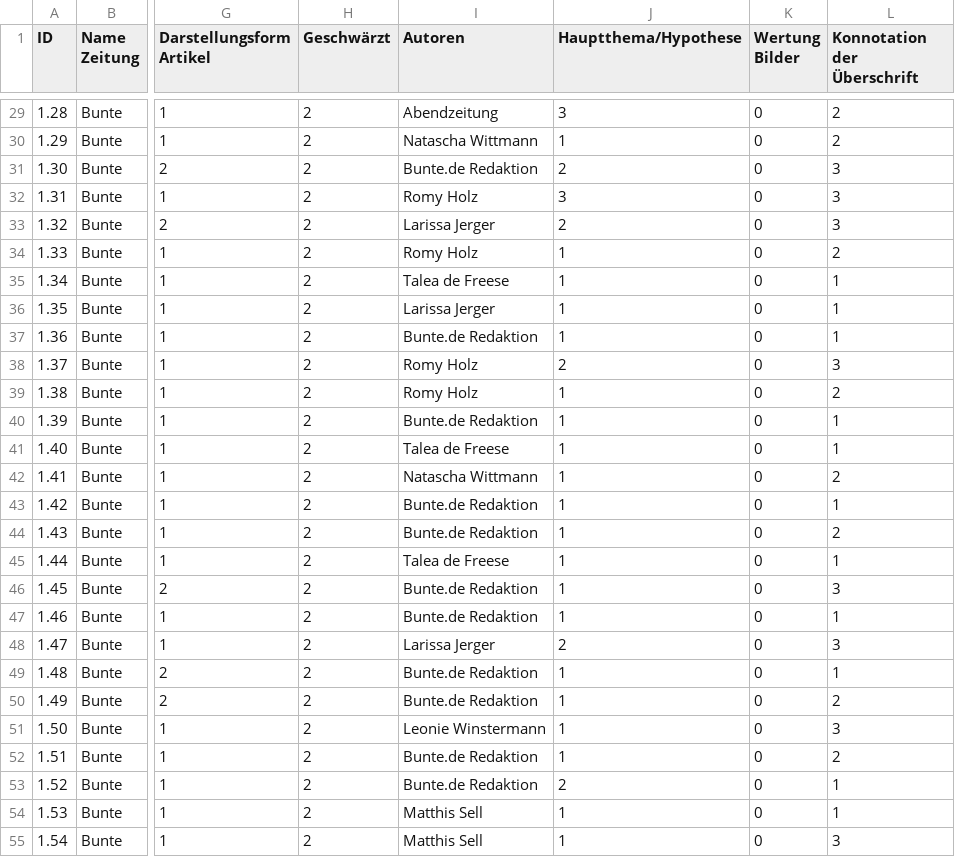
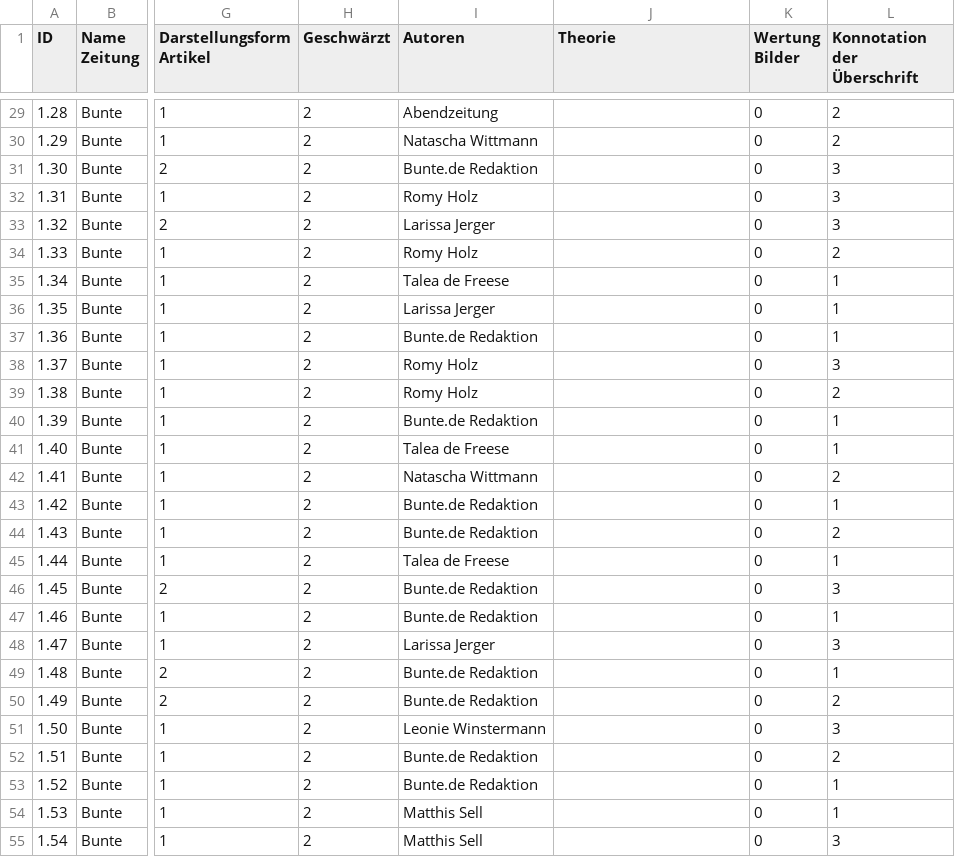
Before and after one commit to js471/Kamps-Kollektiv, a CSV file: Kamps Kollektiv Tabelle - Datenerhebung.csv, drawn as a sheet; only a part is shown, gaps mark what is left out; the diff covers the shown part only; the diff names each change by its address in the sheet, - before the commit and + after, or states it on an @@ line.

```diff
--- a/Kamps Kollektiv Tabelle - Datenerhebung.csv
+++ b/Kamps Kollektiv Tabelle - Datenerhebung.csv
-J1: Hauptthema/Hypothese
+J1: Theorie
-J29 (Theorie): 3
+J29 (Theorie): (empty)
-J30 (Theorie): 1
+J30 (Theorie): (empty)
-J31 (Theorie): 2
+J31 (Theorie): (empty)
-J32 (Theorie): 3
+J32 (Theorie): (empty)
-J33 (Theorie): 2
+J33 (Theorie): (empty)
-J34:J37 (Theorie): 1
+J34:J37 (Theorie): (empty)
-J38 (Theorie): 2
+J38 (Theorie): (empty)
-J39:J47 (Theorie): 1
+J39:J47 (Theorie): (empty)
-J48 (Theorie): 2
+J48 (Theorie): (empty)
-J49:J52 (Theorie): 1
+J49:J52 (Theorie): (empty)
-J53 (Theorie): 2
+J53 (Theorie): (empty)
-J54:J55 (Theorie): 1
+J54:J55 (Theorie): (empty)
```
Also changed, not shown: 42 edited cells elsewhere in this file.
